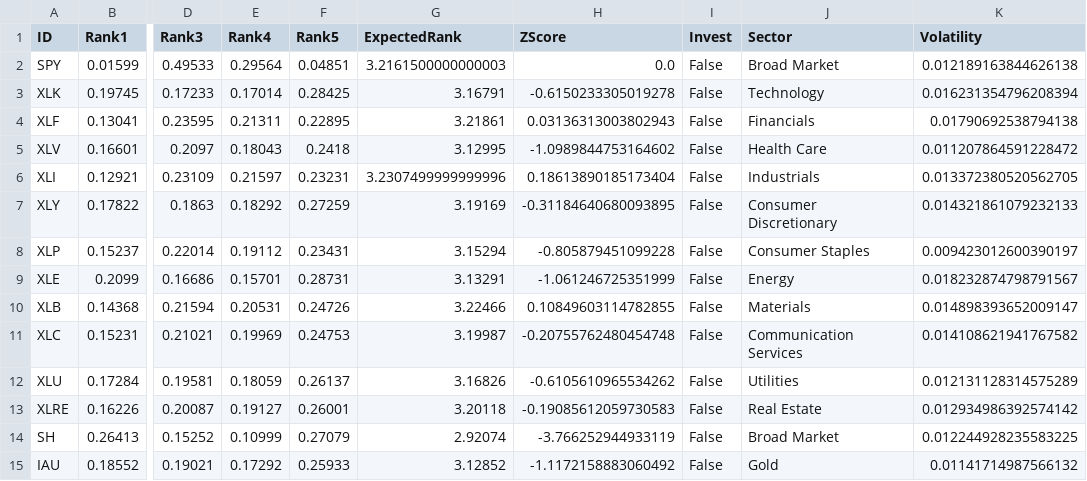
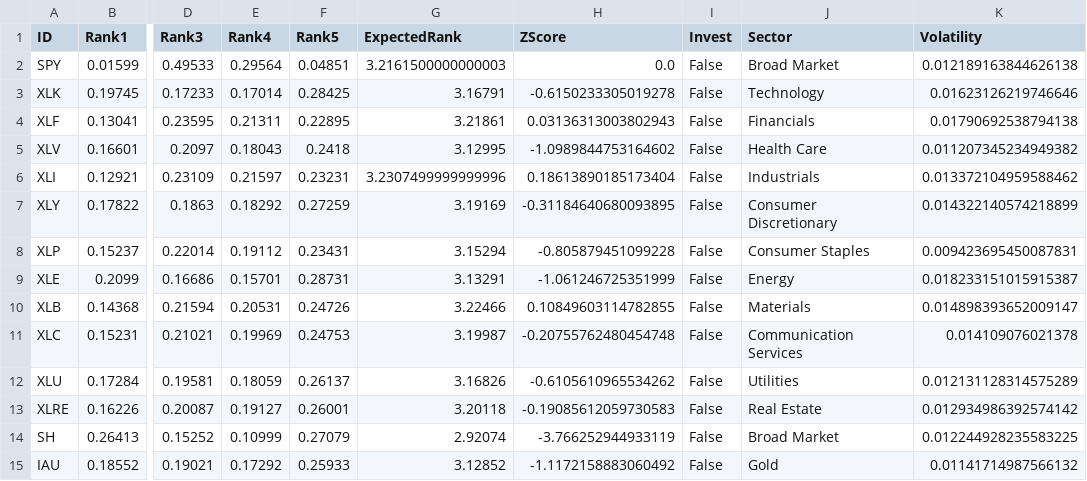
Before and after one commit to marcgym2/refactor_r, a CSV file: forecasts/portfolio_expected_rank_full.csv, drawn as a sheet; only a part is shown, gaps mark what is left out; the diff names each change by its address in the sheet, - before the commit and + after, or states it on an @@ line.

```diff
--- a/forecasts/portfolio_expected_rank_full.csv
+++ b/forecasts/portfolio_expected_rank_full.csv
-K3 (Volatility): 0.016231354796208394
+K3 (Volatility): 0.01623126219746646
-K5 (Volatility): 0.011207864591228472
+K5 (Volatility): 0.011207345234949382
-K6 (Volatility): 0.013372380520562705
+K6 (Volatility): 0.013372104959588462
-K7 (Volatility): 0.014321861079232133
+K7 (Volatility): 0.014322140574218899
-K8 (Volatility): 0.009423012600390197
+K8 (Volatility): 0.009423695450087831
-K9 (Volatility): 0.018232874798791567
+K9 (Volatility): 0.018233151015915387
-K11 (Volatility): 0.014108621941767582
+K11 (Volatility): 0.014109076021378
```
Also changed, not shown: 28 other files.
